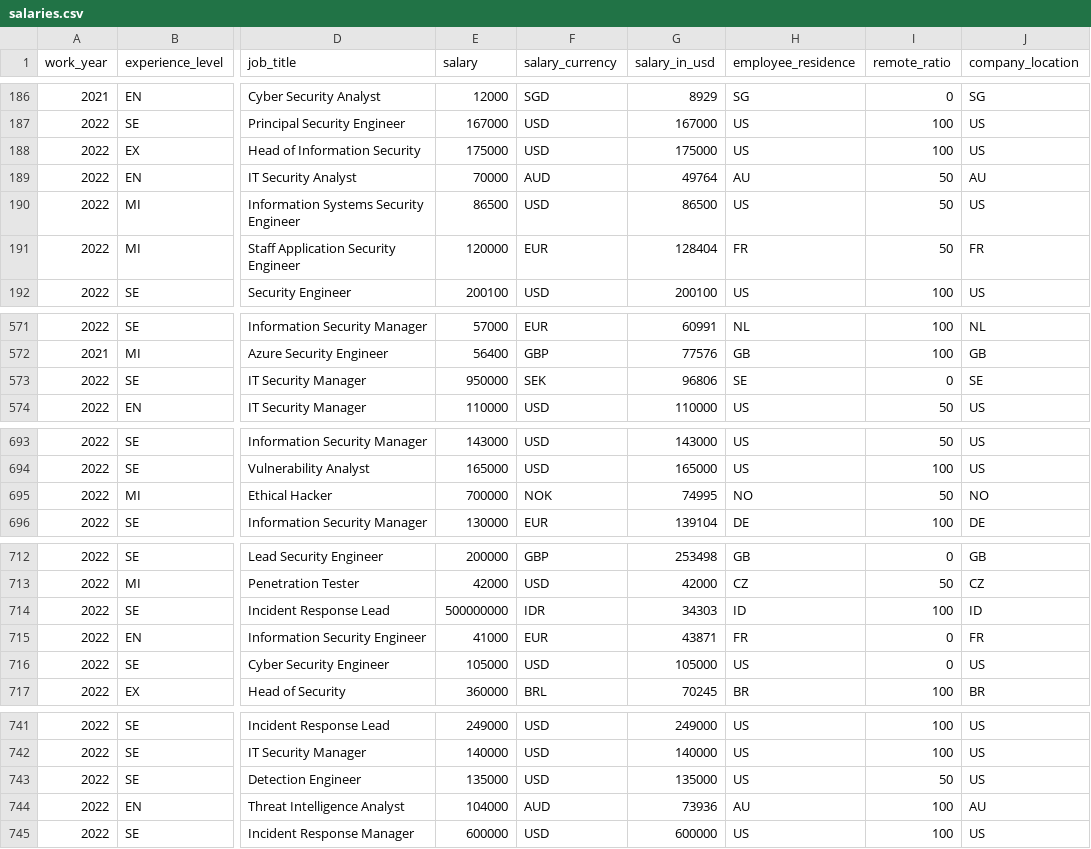
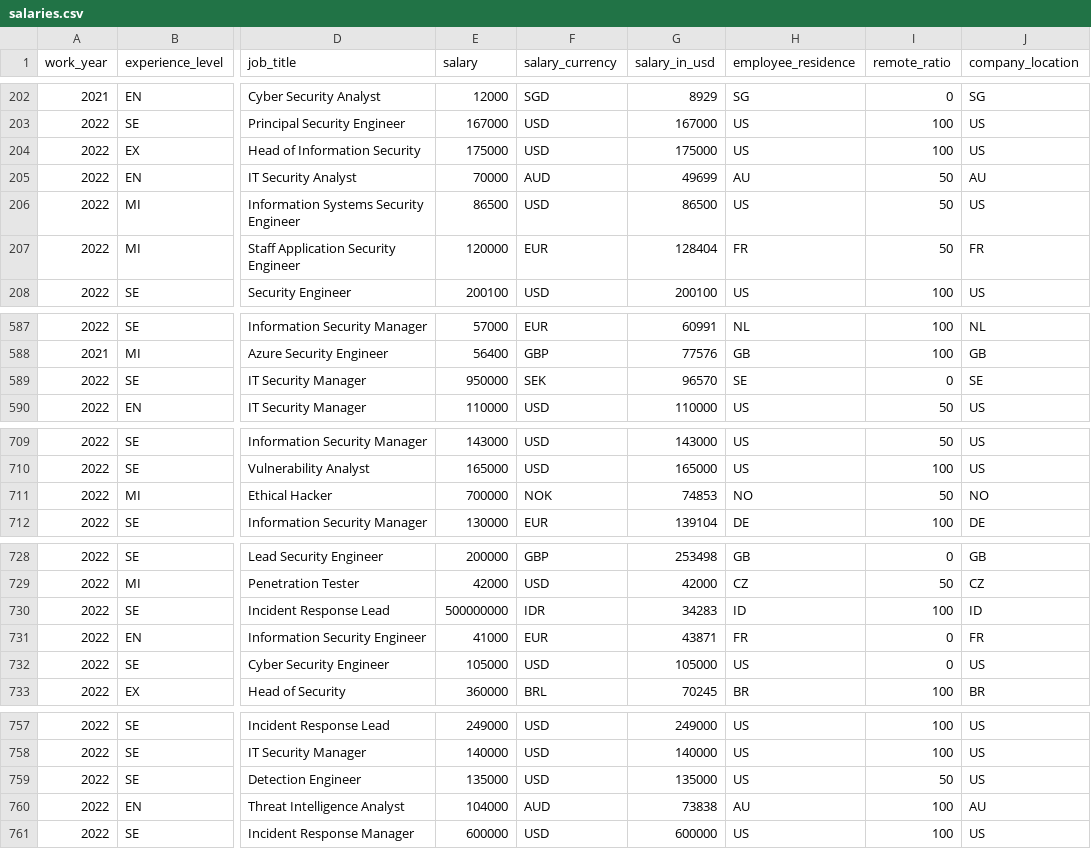
Before and after one commit to foorilla/infosec-jobs-com-salaries, a CSV file: salaries.csv, drawn as a sheet; only a part is shown, gaps mark what is left out; addresses are those after the commit; the diff covers the shown part only; the diff names each change by its address in the sheet, - before the commit and + after, or states it on an @@ line.

```diff
--- a/salaries.csv
+++ b/salaries.csv
-G205 (salary_in_usd): 49764
+G205 (salary_in_usd): 49699
-G589 (salary_in_usd): 96806
+G589 (salary_in_usd): 96570
-G711 (salary_in_usd): 74995
+G711 (salary_in_usd): 74853
-G730 (salary_in_usd): 34303
+G730 (salary_in_usd): 34283
-G760 (salary_in_usd): 73936
+G760 (salary_in_usd): 73838
```
Also changed, not shown: 16 added rows and 3 edited cells elsewhere in this file, 1 other file.
